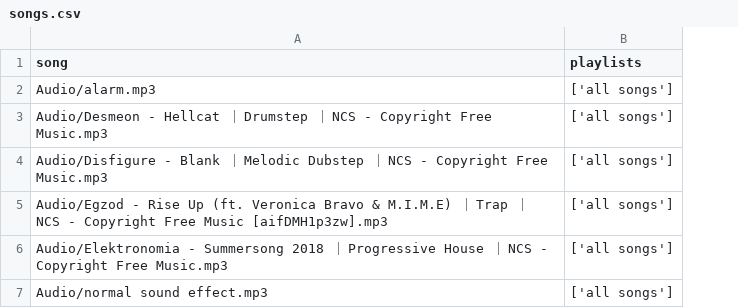
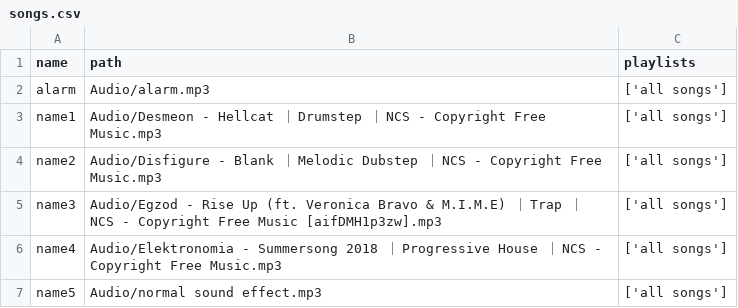
Before and after one commit to 3334gFIOP-school/Computer-Science-Final, a CSV file: songs.csv, drawn as a sheet; addresses are those after the commit; the diff names each change by its address in the sheet, - before the commit and + after, or states it on an @@ line.

Commit message:
added names to songs csv

```diff
--- a/songs.csv
+++ b/songs.csv
+column A (name), rows 2-7: alarm | name1 | name2 | name3 | name4 | name5
-B1: song
+B1: path
```
